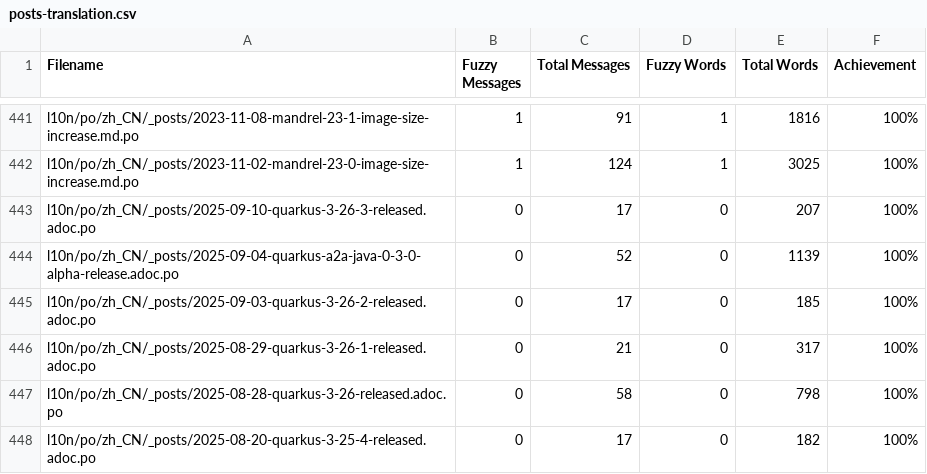
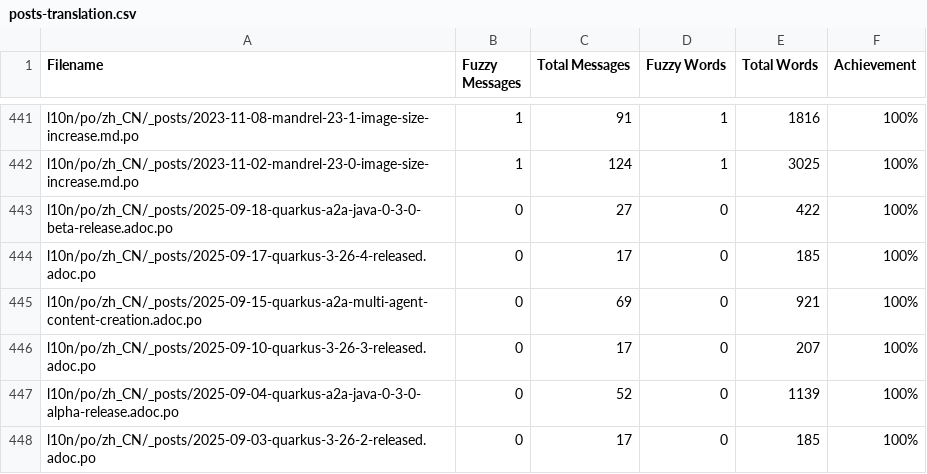
Before and after one commit to zhfeng/cn.quarkus.io, a CSV file: l10n/stats/posts-translation.csv, drawn as a sheet; only a part is shown, gaps mark what is left out; the shorter side is filled out with more unchanged rows.

Commit message:
Update translation stats

```diff
--- a/l10n/stats/posts-translation.csv
+++ b/l10n/stats/posts-translation.csv
@@ -442,2 +442,5 @@ l10n/po/zh_CN/_posts/2023-11-08-mandrel-23-1-image-size-increase.md.po, 1, 91, 1
 l10n/po/zh_CN/_posts/2023-11-02-mandrel-23-0-image-size-increase.md.po, 1, 124, 1, 3025, 100%
+l10n/po/zh_CN/_posts/2025-09-18-quarkus-a2a-java-0-3-0-beta-release.adoc.po, 0, 27, 0, 422, 100%
+l10n/po/zh_CN/_posts/2025-09-17-quarkus-3-26-4-released.adoc.po, 0, 17, 0, 185, 100%
+l10n/po/zh_CN/_posts/2025-09-15-quarkus-a2a-multi-agent-content-creation.adoc.po, 0, 69, 0, 921, 100%
 l10n/po/zh_CN/_posts/2025-09-10-quarkus-3-26-3-released.adoc.po, 0, 17, 0, 207, 100%
```
Also changed, not shown: l10n/stats/latest-guides-translation.csv, l10n/stats/main-guides-translation.csv, 1 other file.
